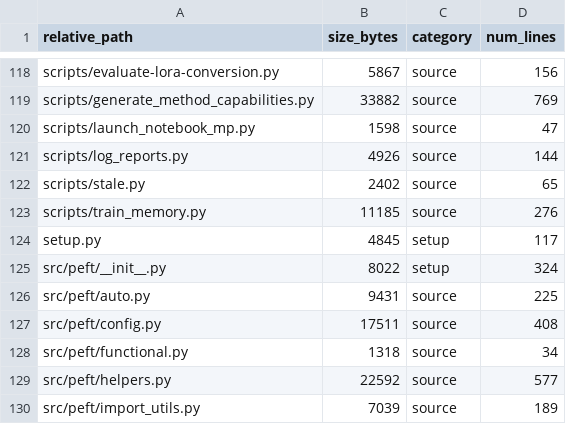
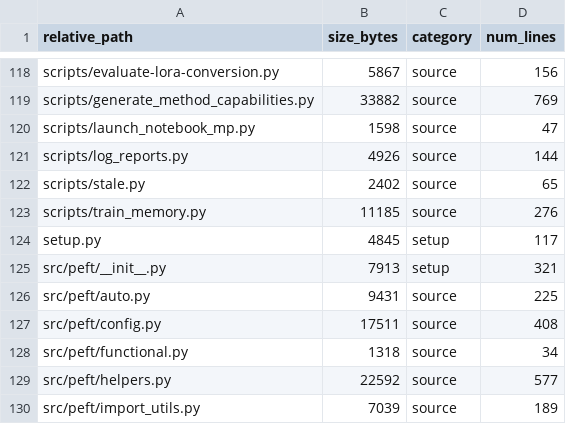
Before and after one commit to tdat1465/spark-streaming-lab, a CSV file: output/discovered_files.csv, drawn as a sheet; only a part is shown, gaps mark what is left out.

```diff
--- a/output/discovered_files.csv
+++ b/output/discovered_files.csv
@@ -124,3 +124,3 @@ scripts/train_memory.py,11185,source,276
 setup.py,4845,setup,117
-src/peft/__init__.py,8022,setup,324
+src/peft/__init__.py,7913,setup,321
 src/peft/auto.py,9431,source,225
```
Also changed, not shown: 17 other files.
